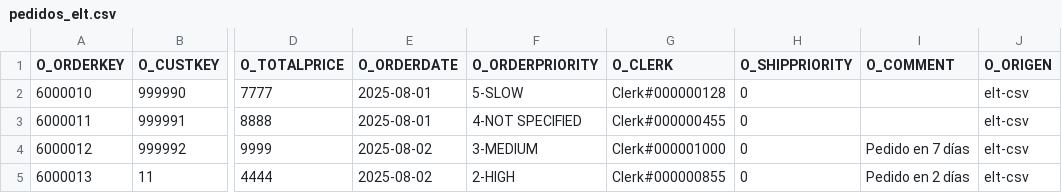
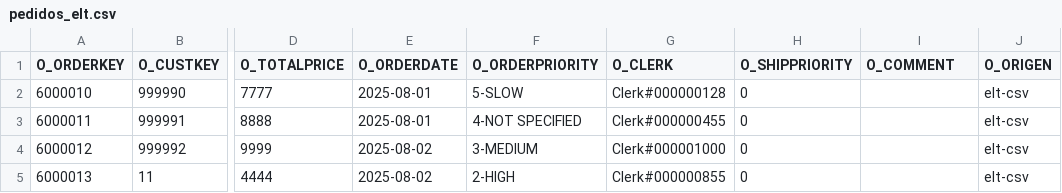
Before and after one commit to rtinteg/gobdat, a CSV file: seeds/new/pedidos_elt.csv, drawn as a sheet; only a part is shown, gaps mark what is left out; the diff names each change by its address in the sheet, - before the commit and + after, or states it on an @@ line.

```diff
--- a/seeds/new/pedidos_elt.csv
+++ b/seeds/new/pedidos_elt.csv
-I4 (O_COMMENT): Pedido en 7 días
+I4 (O_COMMENT): (empty)
-I5 (O_COMMENT): Pedido en 2 días
+I5 (O_COMMENT): (empty)
```
Also changed, not shown: seeds/new/clientes_elt.csv, 1 other file.
